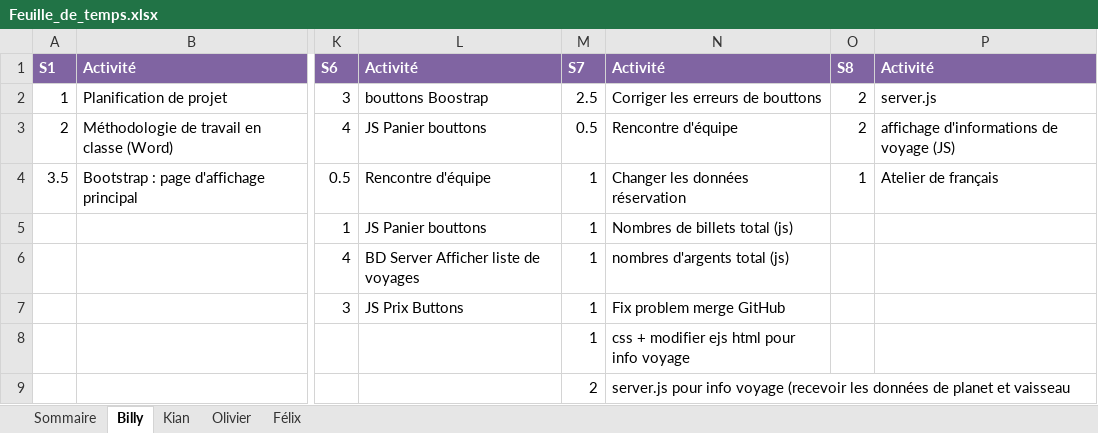
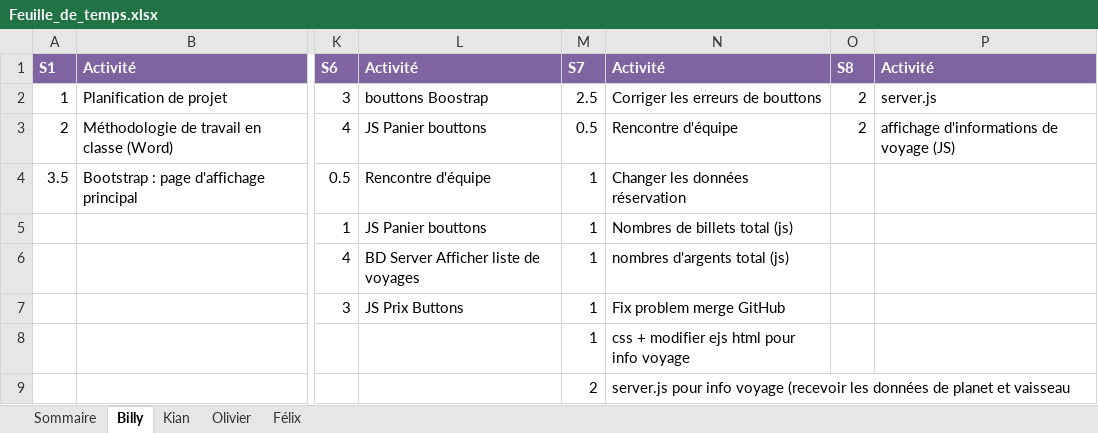
Before and after one commit to Atajin/NovaGo, an Excel workbook: Documents/Documents sprint/Feuille_de_temps.xlsx, sheet Billy, drawn as a sheet; only a part is shown, gaps mark what is left out; values as stored, in another font and other column widths than the file's, no borders; the diff names each change by its address in the sheet, - before the commit and + after, or states it on an @@ line.

```diff
--- a/Documents/Documents sprint/Feuille_de_temps.xlsx (sheet Billy)
+++ b/Documents/Documents sprint/Feuille_de_temps.xlsx (sheet Billy)
-O4: 1
+O4: (empty)
-P4: Atelier de français
+P4: (empty)
```
Also changed, not shown: sheet Sommaire, sheet Olivier, 1 other file.
